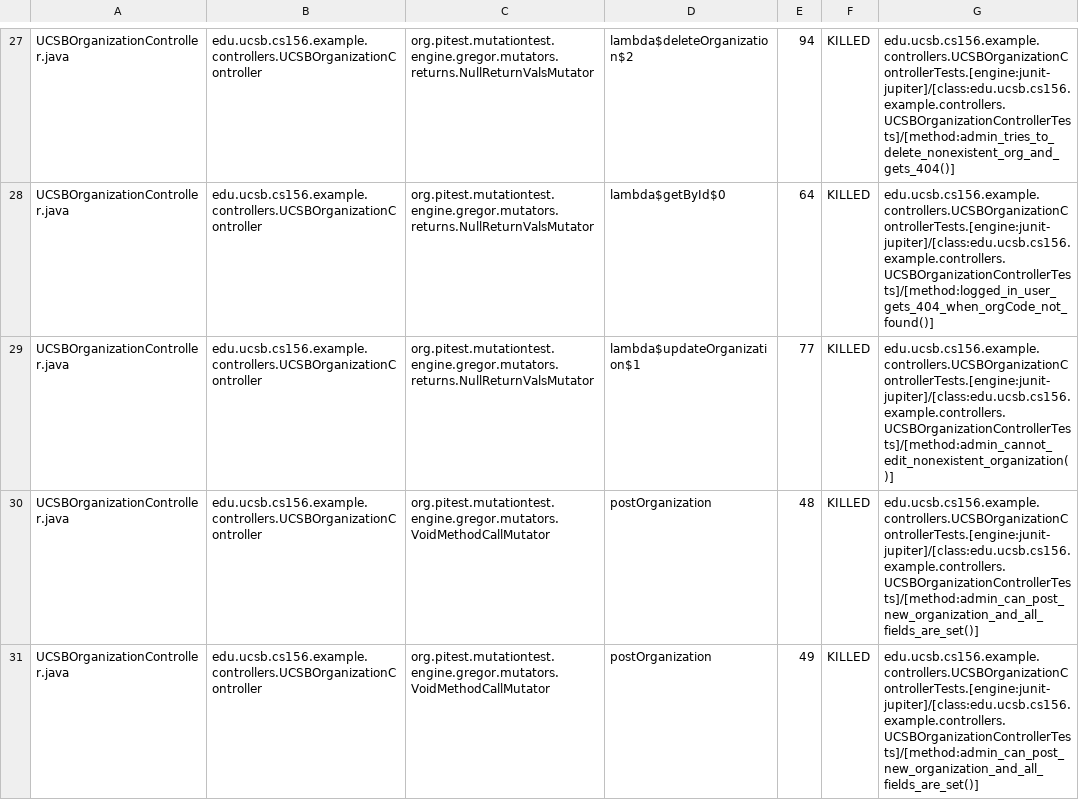
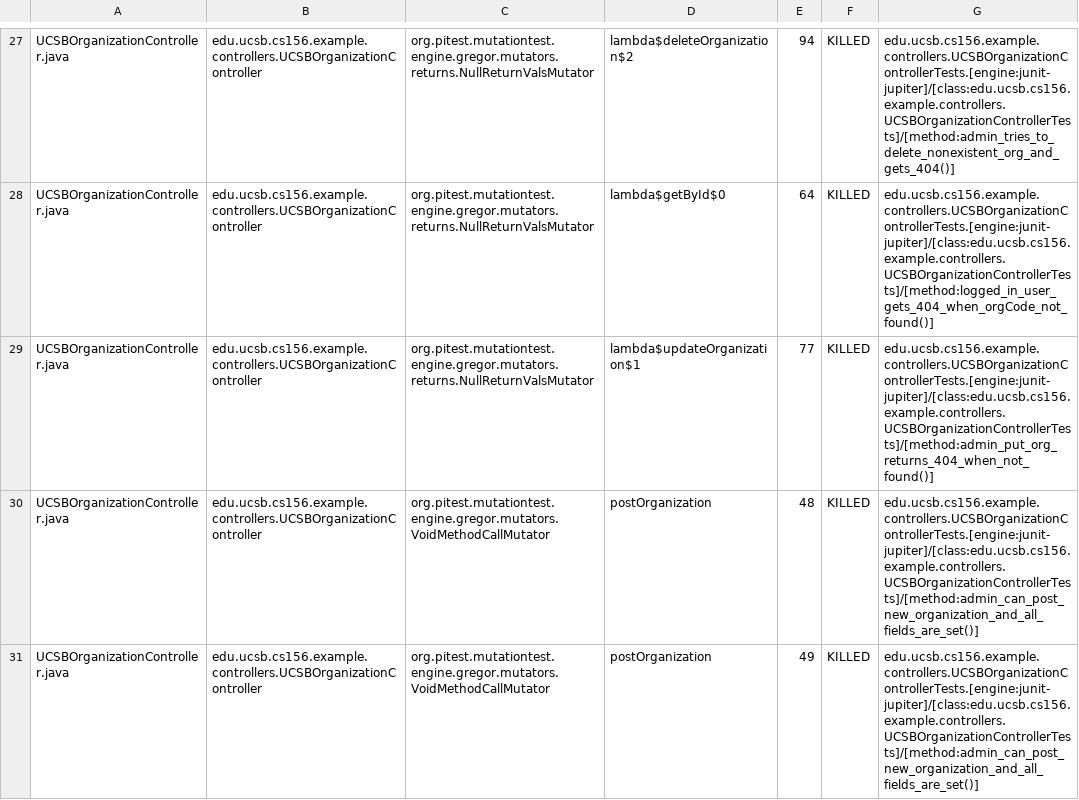
Before and after one commit to ucsb-cs156-f25/team02-f25-15, a CSV file: prs/66/pitest/mutations.csv, drawn as a sheet; only a part is shown, gaps mark what is left out; the diff covers the shown part only.

Commit message:
Deploying to gh-pages from @ ucsb-cs156-f25/team02-f25-15@34083ec1e1c80a60d509c183aac7d3562b87da90 🚀

```diff
--- a/prs/66/pitest/mutations.csv
+++ b/prs/66/pitest/mutations.csv
@@ -28,3 +28,3 @@ UCSBOrganizationController.java,edu.ucsb.cs156.example.controllers.UCSBOrganizat
 UCSBOrganizationController.java,edu.ucsb.cs156.example.controllers.UCSBOrganizationController,org.pitest.mutationtest.engine.gregor.mutators.returns.NullReturnValsMutator,lambda$getById$0,64,KILLED,edu.ucsb.cs156.example.controllers.UCSBOrganizationControllerTests.[engine:junit-jupiter]/[class:edu.ucsb.cs156.example.controllers.UCSBOrganizationControllerTests]/[method:logged_in_user_gets_404_when_orgCode_not_found()]
-UCSBOrganizationController.java,edu.ucsb.cs156.example.controllers.UCSBOrganizationController,org.pitest.mutationtest.engine.gregor.mutators.returns.NullReturnValsMutator,lambda$updateOrganization$1,77,KILLED,edu.ucsb.cs156.example.controllers.UCSBOrganizationControllerTests.[engine:junit-jupiter]/[class:edu.ucsb.cs156.example.controllers.UCSBOrganizationControllerTests]/[method:admin_cannot_edit_nonexistent_organization()]
+UCSBOrganizationController.java,edu.ucsb.cs156.example.controllers.UCSBOrganizationController,org.pitest.mutationtest.engine.gregor.mutators.returns.NullReturnValsMutator,lambda$updateOrganization$1,77,KILLED,edu.ucsb.cs156.example.controllers.UCSBOrganizationControllerTests.[engine:junit-jupiter]/[class:edu.ucsb.cs156.example.controllers.UCSBOrganizationControllerTests]/[method:admin_put_org_returns_404_when_not_found()]
 UCSBOrganizationController.java,edu.ucsb.cs156.example.controllers.UCSBOrganizationController,org.pitest.mutationtest.engine.gregor.mutators.VoidMethodCallMutator,postOrganization,48,KILLED,edu.ucsb.cs156.example.controllers.UCSBOrganizationControllerTests.[engine:junit-jupiter]/[class:edu.ucsb.cs156.example.controllers.UCSBOrganizationControllerTests]/[method:admin_can_post_new_organization_and_all_fields_are_set()]
```
Also changed, not shown: 3 edited cells elsewhere in this file, 16 other files.
